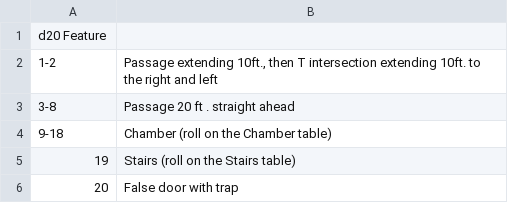
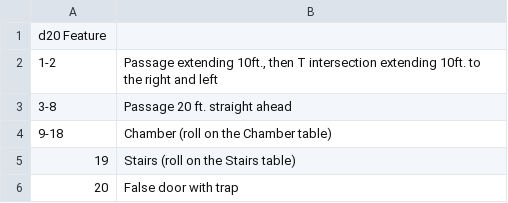
Before and after one commit to NathanMcDowell/CSE111, a CSV file: dnd_map_generator/dnd_beyond_door_d.csv, drawn as a sheet.

Commit message:
fixed a couple typos and added a catch all at the bottom of the main loop

```diff
--- a/dnd_map_generator/dnd_beyond_door_d.csv
+++ b/dnd_map_generator/dnd_beyond_door_d.csv
@@ -2,3 +2,3 @@ d20 Feature
 1-2,"Passage extending 10ft., then T intersection extending 10ft. to the right and left"
-3-8,"Passage 20 ft . straight ahead"
+3-8,"Passage 20 ft. straight ahead"
 9-18,"Chamber (roll on the Chamber table)"
```
Also changed, not shown: 1 other file.
